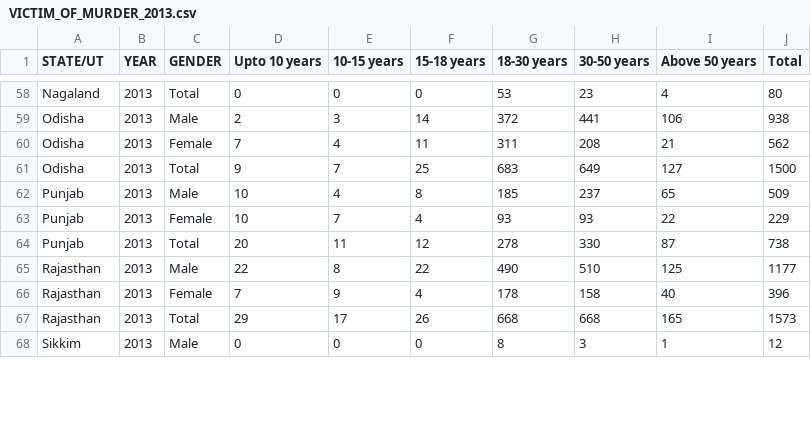
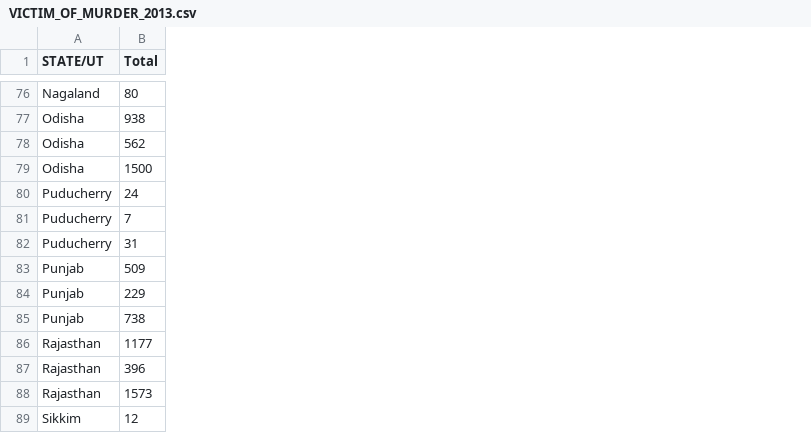
Before and after one commit to NamanMundra/Murders-During-2013, a CSV file: VICTIM_OF_MURDER_2013.csv, drawn as a sheet; only a part is shown, gaps mark what is left out; removed rows and columns are numbered as before the commit, all else as after; the diff covers the shown part only; the diff names each change by its address in the sheet, - before the commit and + after, or states it on an @@ line.

Commit message:
First chart - Total number of murders statewise.

```diff
--- a/VICTIM_OF_MURDER_2013.csv
+++ b/VICTIM_OF_MURDER_2013.csv
-column B (YEAR), rows 58-68: all 2013
-column C (GENDER), rows 58-68: Total | Male | Female | Total | Male | Female | Total | Male | Female | Total | Male
-column D (Upto 10 years), rows 58-68: 0 | 2 | 7 | 9 | 10 | 10 | 20 | 22 | 7 | 29 | 0
-column E (10-15 years), rows 58-68: 0 | 3 | 4 | 7 | 4 | 7 | 11 | 8 | 9 | 17 | 0
-column F (15-18 years), rows 58-68: 0 | 14 | 11 | 25 | 8 | 4 | 12 | 22 | 4 | 26 | 0
-column G (18-30 years), rows 58-68: 53 | 372 | 311 | 683 | 185 | 93 | 278 | 490 | 178 | 668 | 8
-column H (30-50 years), rows 58-68: 23 | 441 | 208 | 649 | 237 | 93 | 330 | 510 | 158 | 668 | 3
-column I (Above 50 years), rows 58-68: 4 | 106 | 21 | 127 | 65 | 22 | 87 | 125 | 40 | 165 | 1
@@ row 104 moved to row 80: Puducherry @@
@@ row 105 moved to row 81: Puducherry @@
@@ row 106 moved to row 82: Puducherry @@
```
Also changed, not shown: 18 moved rows elsewhere in this file, 2 other files.
